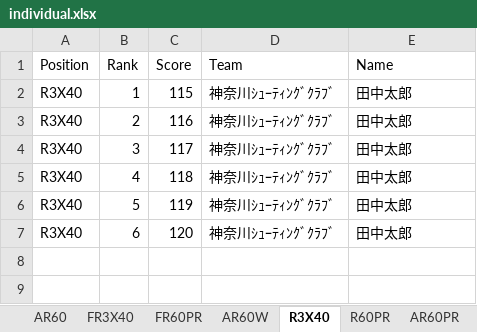
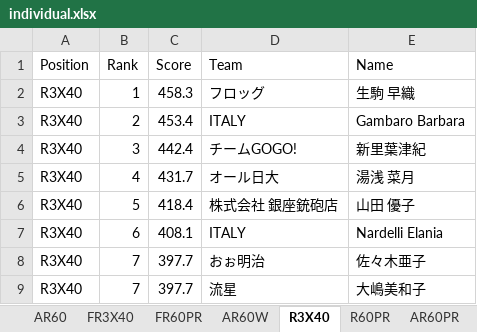
Before and after one commit to s-ariga/clubCertificateTemplate, an Excel workbook: results/individual.xlsx, sheet R3X40, drawn as a sheet; values as stored, in another font and other column widths than the file's, no borders; the diff names each change by its address in the sheet, - before the commit and + after, or states it on an @@ line.

```diff
--- a/results/individual.xlsx (sheet R3X40)
+++ b/results/individual.xlsx (sheet R3X40)
-C2 (Score): 115
+C2 (Score): 458.3
-D2 (Team): 神奈川ｼｭｰﾃｨﾝｸﾞｸﾗﾌﾞ
+D2 (Team): フロッグ
-E2 (Name): 田中太郎
+E2 (Name): 生駒 早織
-C3 (Score): 116
+C3 (Score): 453.4
-D3 (Team): 神奈川ｼｭｰﾃｨﾝｸﾞｸﾗﾌﾞ
+D3 (Team): ITALY
-E3 (Name): 田中太郎
+E3 (Name): Gambaro Barbara
-C4 (Score): 117
+C4 (Score): 442.4
-D4 (Team): 神奈川ｼｭｰﾃｨﾝｸﾞｸﾗﾌﾞ
+D4 (Team): チームGOGO!
-E4 (Name): 田中太郎
+E4 (Name): 新里葉津紀
-C5 (Score): 118
+C5 (Score): 431.7
-D5 (Team): 神奈川ｼｭｰﾃｨﾝｸﾞｸﾗﾌﾞ
+D5 (Team): オール日大
-E5 (Name): 田中太郎
+E5 (Name): 湯浅 菜月
-C6 (Score): 119
+C6 (Score): 418.4
-D6 (Team): 神奈川ｼｭｰﾃｨﾝｸﾞｸﾗﾌﾞ
+D6 (Team): 株式会社 銀座銃砲店
-E6 (Name): 田中太郎
+E6 (Name): 山田 優子
-C7 (Score): 120
+C7 (Score): 408.1
-D7 (Team): 神奈川ｼｭｰﾃｨﾝｸﾞｸﾗﾌﾞ
+D7 (Team): ITALY
-E7 (Name): 田中太郎
+E7 (Name): Nardelli Elania
+row 8: R3X40 | 7 | 397.7 | おぉ明治 | 佐々木亜子
+row 9: R3X40 | 7 | 397.7 | 流星 | 大嶋美和子
```
Also changed, not shown: sheet AR60W, sheet FR3X40, sheet R60PR, sheet AR60PR, sheet FR60PR, sheet AR60, other sheet tabs, results/mixteam.xlsx, results/team-position.xlsx, 2 other files.
